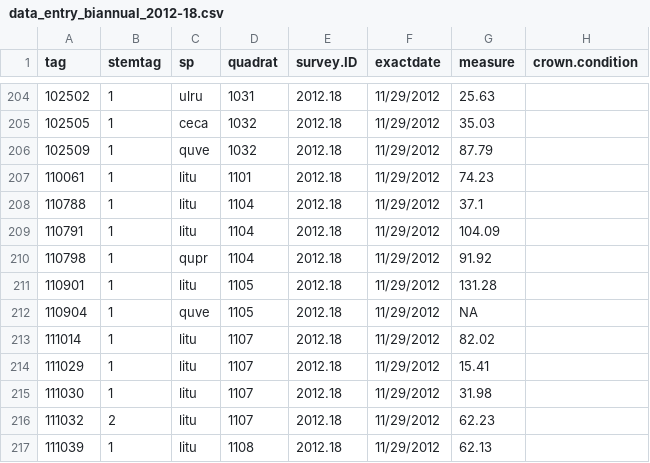
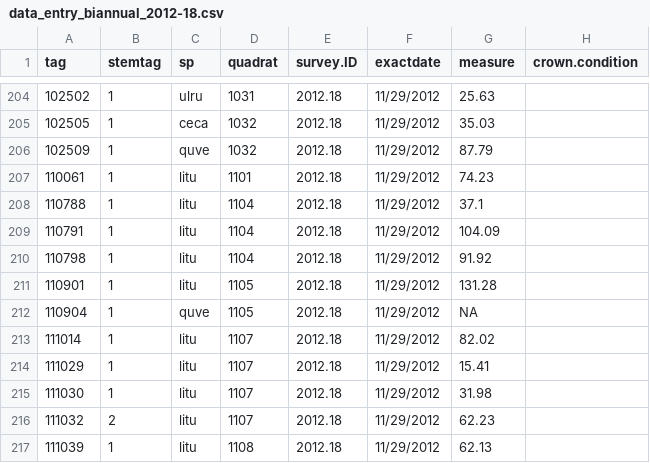
Before and after one commit to SCBI-ForestGEO/Dendrobands, a CSV file: resources/raw_data/2012/data_entry_biannual_2012-18.csv, drawn as a sheet; only a part is shown, gaps mark what is left out; the diff names each change by its address in the sheet, - before the commit and + after, or states it on an @@ line.

```diff
--- a/resources/raw_data/2012/data_entry_biannual_2012-18.csv
+++ b/resources/raw_data/2012/data_entry_biannual_2012-18.csv
-C210 (sp): qupr
+C210 (sp): litu
```
Also changed, not shown: resources/raw_data/2011/data_entry_biannual_2011-23.csv, resources/raw_data/2013/data_entry_biannual_2013-16.csv, 17 other files.
